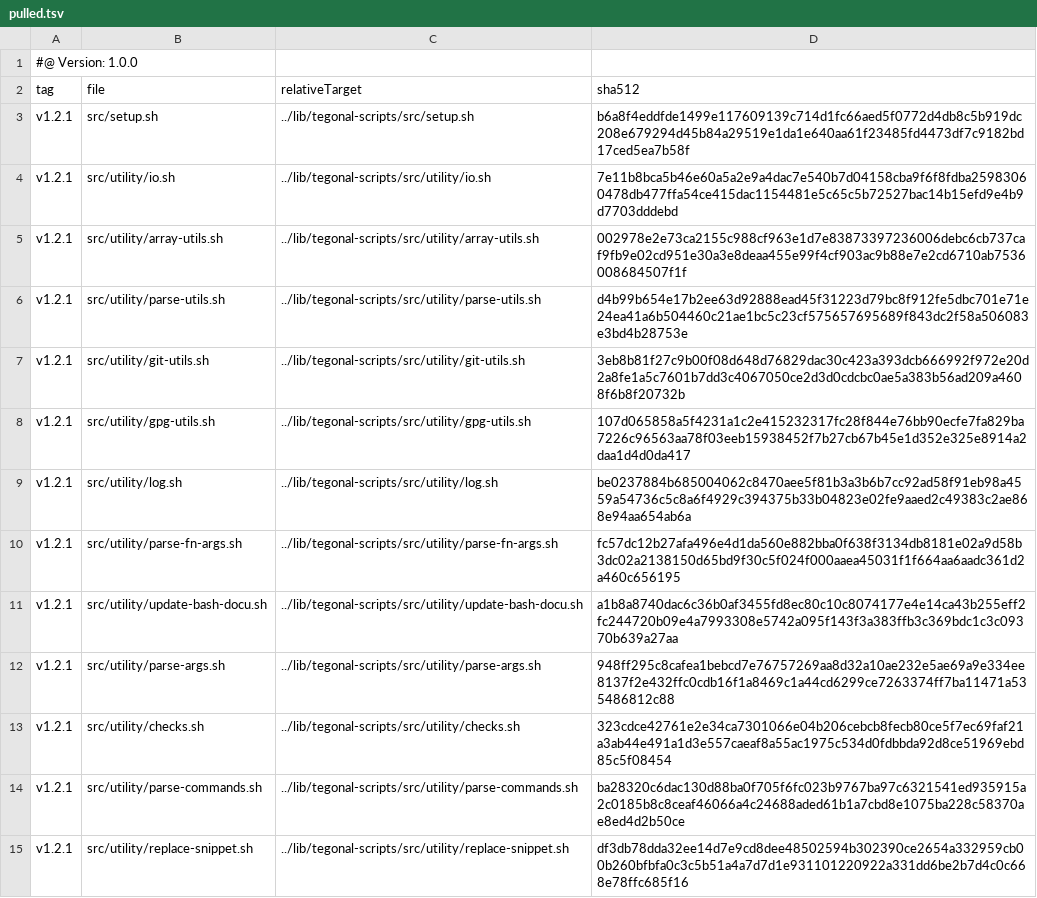
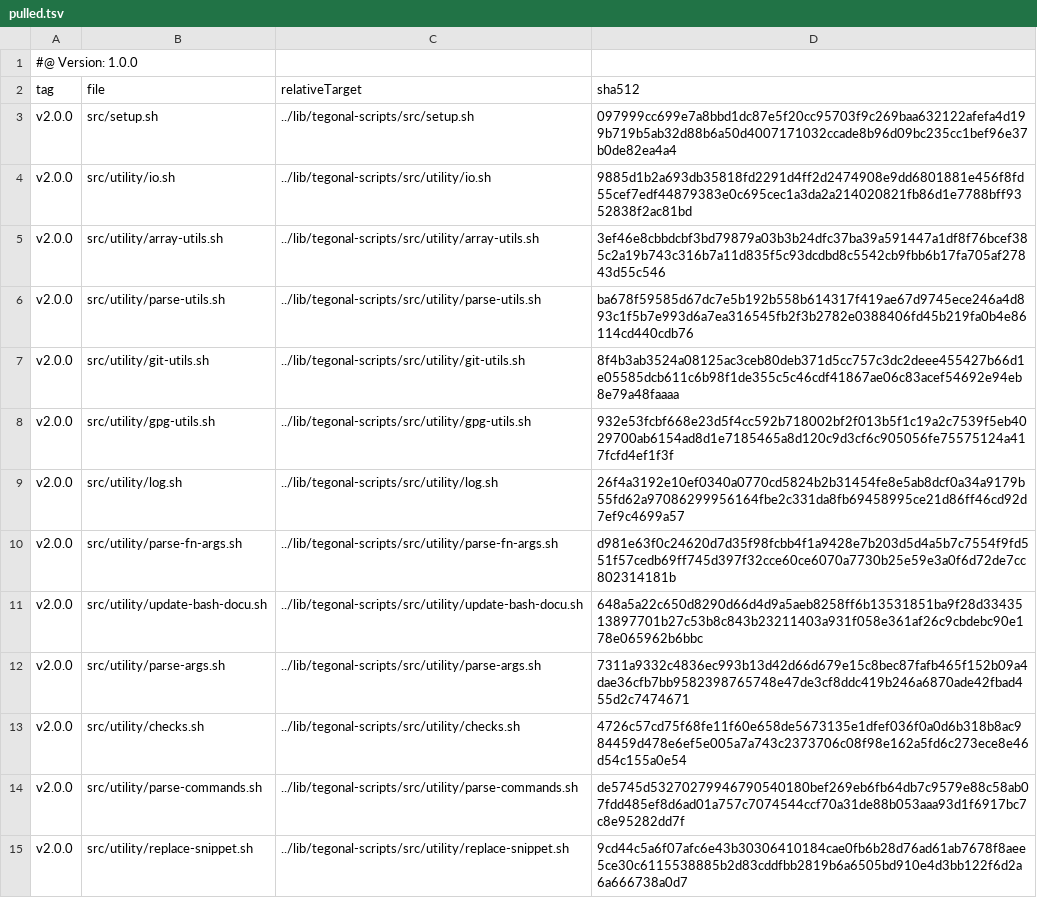
Before and after one commit to tegonal/github-commons, a TSV file: .gt/remotes/tegonal-scripts/pulled.tsv, drawn as a sheet; only a part is shown; the diff covers the shown part only.

```diff
--- a/.gt/remotes/tegonal-scripts/pulled.tsv
+++ b/.gt/remotes/tegonal-scripts/pulled.tsv
@@ -2,14 +2,14 @@
 tag	file	relativeTarget	sha512
-v1.2.1	src/setup.sh	../lib/tegonal-scripts/src/setup.sh	b6a8f4eddfde1499e117609139c714d1fc66aed5f0772d4db8c5b919dc208e679294d45b84a29519e1da1e640aa61f23485fd4473df7c9182bd17ced5ea7b58f
-v1.2.1	src/utility/io.sh	../lib/tegonal-scripts/src/utility/io.sh	7e11b8bca5b46e60a5a2e9a4dac7e540b7d04158cba9f6f8fdba25983060478db477ffa54ce415dac1154481e5c65c5b72527bac14b15efd9e4b9d7703dddebd
-v1.2.1	src/utility/array-utils.sh	../lib/tegonal-scripts/src/utility/array-utils.sh	002978e2e73ca2155c988cf963e1d7e83873397236006debc6cb737caf9fb9e02cd951e30a3e8deaa455e99f4cf903ac9b88e7e2cd6710ab7536008684507f1f
-v1.2.1	src/utility/parse-utils.sh	../lib/tegonal-scripts/src/utility/parse-utils.sh	d4b99b654e17b2ee63d92888ead45f31223d79bc8f912fe5dbc701e71e24ea41a6b504460c21ae1bc5c23cf575657695689f843dc2f58a506083e3bd4b28753e
-v1.2.1	src/utility/git-utils.sh	../lib/tegonal-scripts/src/utility/git-utils.sh	3eb8b81f27c9b00f08d648d76829dac30c423a393dcb666992f972e20d2a8fe1a5c7601b7dd3c4067050ce2d3d0cdcbc0ae5a383b56ad209a4608f6b8f20732b
-v1.2.1	src/utility/gpg-utils.sh	../lib/tegonal-scripts/src/utility/gpg-utils.sh	107d065858a5f4231a1c2e415232317fc28f844e76bb90ecfe7fa829ba7226c96563aa78f03eeb15938452f7b27cb67b45e1d352e325e8914a2daa1d4d0da417
-v1.2.1	src/utility/log.sh	../lib/tegonal-scripts/src/utility/log.sh	be0237884b685004062c8470aee5f81b3a3b6b7cc92ad58f91eb98a4559a54736c5c8a6f4929c394375b33b04823e02fe9aaed2c49383c2ae868e94aa654ab6a
-v1.2.1	src/utility/parse-fn-args.sh	../lib/tegonal-scripts/src/utility/parse-fn-args.sh	fc57dc12b27afa496e4d1da560e882bba0f638f3134db8181e02a9d58b3dc02a2138150d65bd9f30c5f024f000aaea45031f1f664aa6aadc361d2a460c656195
-v1.2.1	src/utility/update-bash-docu.sh	../lib/tegonal-scripts/src/utility/update-bash-docu.sh	a1b8a8740dac6c36b0af3455fd8ec80c10c8074177e4e14ca43b255eff2fc244720b09e4a7993308e5742a095f143f3a383ffb3c369bdc1c3c09370b639a27aa
-v1.2.1	src/utility/parse-args.sh	../lib/tegonal-scripts/src/utility/parse-args.sh	948ff295c8cafea1bebcd7e76757269aa8d32a10ae232e5ae69a9e334ee8137f2e432ffc0cdb16f1a8469c1a44cd6299ce7263374ff7ba11471a535486812c88
-v1.2.1	src/utility/checks.sh	../lib/tegonal-scripts/src/utility/checks.sh	323cdce42761e2e34ca7301066e04b206cebcb8fecb80ce5f7ec69faf21a3ab44e491a1d3e557caeaf8a55ac1975c534d0fdbbda92d8ce51969ebd85c5f08454
-v1.2.1	src/utility/parse-commands.sh	../lib/tegonal-scripts/src/utility/parse-commands.sh	ba28320c6dac130d88ba0f705f6fc023b9767ba97c6321541ed935915a2c0185b8c8ceaf46066a4c24688aded61b1a7cbd8e1075ba228c58370ae8ed4d2b50ce
-v1.2.1	src/utility/replace-snippet.sh	../lib/tegonal-scripts/src/utility/replace-snippet.sh	df3db78dda32ee14d7e9cd8dee48502594b302390ce2654a332959cb00b260bfbfa0c3c5b51a4a7d7d1e931101220922a331dd6be2b7d4c0c668e78ffc685f16
+v2.0.0	src/setup.sh	../lib/tegonal-scripts/src/setup.sh	097999cc699e7a8bbd1dc87e5f20cc95703f9c269baa632122afefa4d199b719b5ab32d88b6a50d4007171032ccade8b96d09bc235cc1bef96e37b0de82ea4a4
+v2.0.0	src/utility/io.sh	../lib/tegonal-scripts/src/utility/io.sh	9885d1b2a693db35818fd2291d4ff2d2474908e9dd6801881e456f8fd55cef7edf44879383e0c695cec1a3da2a214020821fb86d1e7788bff9352838f2ac81bd
+v2.0.0	src/utility/array-utils.sh	../lib/tegonal-scripts/src/utility/array-utils.sh	3ef46e8cbbdcbf3bd79879a03b3b24dfc37ba39a591447a1df8f76bcef385c2a19b743c316b7a11d835f5c93dcdbd8c5542cb9fbb6b17fa705af27843d55c546
+v2.0.0	src/utility/parse-utils.sh	../lib/tegonal-scripts/src/utility/parse-utils.sh	ba678f59585d67dc7e5b192b558b614317f419ae67d9745ece246a4d893c1f5b7e993d6a7ea316545fb2f3b2782e0388406fd45b219fa0b4e86114cd440cdb76
+v2.0.0	src/utility/git-utils.sh	../lib/tegonal-scripts/src/utility/git-utils.sh	8f4b3ab3524a08125ac3ceb80deb371d5cc757c3dc2deee455427b66d1e05585dcb611c6b98f1de355c5c46cdf41867ae06c83acef54692e94eb8e79a48faaaa
+v2.0.0	src/utility/gpg-utils.sh	../lib/tegonal-scripts/src/utility/gpg-utils.sh	932e53fcbf668e23d5f4cc592b718002bf2f013b5f1c19a2c7539f5eb4029700ab6154ad8d1e7185465a8d120c9d3cf6c905056fe75575124a417fcfd4ef1f3f
+v2.0.0	src/utility/log.sh	../lib/tegonal-scripts/src/utility/log.sh	26f4a3192e10ef0340a0770cd5824b2b31454fe8e5ab8dcf0a34a9179b55fd62a97086299956164fbe2c331da8fb69458995ce21d86ff46cd92d7ef9c4699a57
+v2.0.0	src/utility/parse-fn-args.sh	../lib/tegonal-scripts/src/utility/parse-fn-args.sh	d981e63f0c24620d7d35f98fcbb4f1a9428e7b203d5d4a5b7c7554f9fd551f57cedb69ff745d397f32cce60ce6070a7730b25e59e3a0f6d72de7cc802314181b
+v2.0.0	src/utility/update-bash-docu.sh	../lib/tegonal-scripts/src/utility/update-bash-docu.sh	648a5a22c650d8290d66d4d9a5aeb8258ff6b13531851ba9f28d3343513897701b27c53b8c843b23211403a931f058e361af26c9cbdebc90e178e065962b6bbc
+v2.0.0	src/utility/parse-args.sh	../lib/tegonal-scripts/src/utility/parse-args.sh	7311a9332c4836ec993b13d42d66d679e15c8bec87fafb465f152b09a4dae36cfb7bb9582398765748e47de3cf8ddc419b246a6870ade42fbad455d2c7474671
+v2.0.0	src/utility/checks.sh	../lib/tegonal-scripts/src/utility/checks.sh	4726c57cd75f68fe11f60e658de5673135e1dfef036f0a0d6b318b8ac984459d478e6ef5e005a7a743c2373706c08f98e162a5fd6c273ece8e46d54c155a0e54
+v2.0.0	src/utility/parse-commands.sh	../lib/tegonal-scripts/src/utility/parse-commands.sh	de5745d53270279946790540180bef269eb6fb64db7c9579e88c58ab07fdd485ef8d6ad01a757c7074544ccf70a31de88b053aaa93d1f6917bc7c8e95282dd7f
+v2.0.0	src/utility/replace-snippet.sh	../lib/tegonal-scripts/src/utility/replace-snippet.sh	9cd44c5a6f07afc6e43b30306410184cae0fb6b28d76ad61ab7678f8aee5ce30c6115538885b2d83cddfbb2819b6a6505bd910e4d3bb122f6d2a6a666738a0d7
```
Also changed, not shown: 26 edited cells elsewhere in this file, 26 other files.
